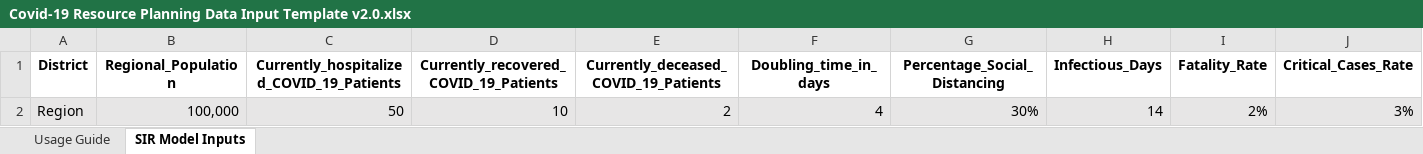
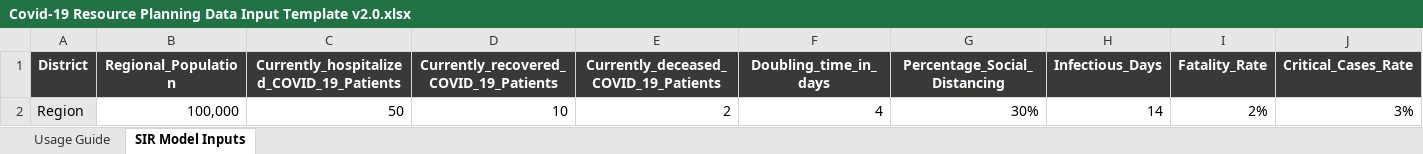
Before and after one commit to Sukritgoel/EYIP, an Excel workbook: Covid-19 Resource Planning Data Input Template v2.0.xlsx, sheet SIR Model Inputs, drawn as a sheet; only a part is shown; values as stored, in another font and other column widths than the file's, no borders; the diff covers the shown part only; the diff names each change by its address in the sheet, - before the commit and + after, or states it on an @@ line.

Commit message:
COVID template

```diff
--- a/Covid-19 Resource Planning Data Input Template v2.0.xlsx (sheet SIR Model Inputs)
+++ b/Covid-19 Resource Planning Data Input Template v2.0.xlsx (sheet SIR Model Inputs)
@@ A1:J1 fill: none → #3B3838, text colour: black → #FFFFFF @@
-B2:J2 fill: #E7E6E6
+B2:J2 fill: none
```
Also changed, not shown: cell formats elsewhere in this sheet, sheet Usage Guide, 1 other file.
